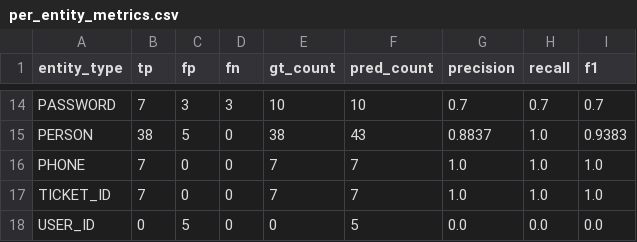
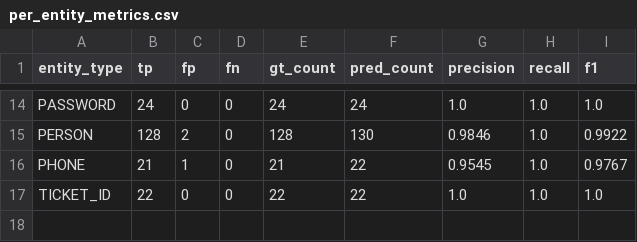
Before and after one commit to juliejohnson120503/PromptShield, a CSV file: evaluation/promptshield_benchmark/per_entity_metrics.csv, drawn as a sheet; only a part is shown, gaps mark what is left out; the diff covers the shown part only; the diff names each change by its address in the sheet, - before the commit and + after, or states it on an @@ line.

```diff
--- a/evaluation/promptshield_benchmark/per_entity_metrics.csv
+++ b/evaluation/promptshield_benchmark/per_entity_metrics.csv
-B14 (tp): 7
+B14 (tp): 24
-C14 (fp): 3
+C14 (fp): 0
-D14 (fn): 3
+D14 (fn): 0
-E14 (gt_count): 10
+E14 (gt_count): 24
-F14 (pred_count): 10
+F14 (pred_count): 24
-G14 (precision): 0.7
+G14 (precision): 1.0
-H14 (recall): 0.7
+H14 (recall): 1.0
-I14 (f1): 0.7
+I14 (f1): 1.0
-B15 (tp): 38
+B15 (tp): 128
-C15 (fp): 5
+C15 (fp): 2
-E15 (gt_count): 38
+E15 (gt_count): 128
-F15 (pred_count): 43
+F15 (pred_count): 130
-G15 (precision): 0.8837
+G15 (precision): 0.9846
-I15 (f1): 0.9383
+I15 (f1): 0.9922
-B16 (tp): 7
+B16 (tp): 21
-C16 (fp): 0
+C16 (fp): 1
-E16 (gt_count): 7
+E16 (gt_count): 21
-F16:F17 (pred_count): 7
+F16:F17 (pred_count): 22
-G16 (precision): 1.0
+G16 (precision): 0.9545
-I16 (f1): 1.0
+I16 (f1): 0.9767
-B17 (tp): 7
+B17 (tp): 22
-E17 (gt_count): 7
+E17 (gt_count): 22
-row 18: USER_ID | 0 | 5 | 0 | 0 | 5 | 0.0 | 0.0 | 0.0
```
Also changed, not shown: 62 edited cells elsewhere in this file, evaluation/promptshield_benchmark/component_latency.csv, evaluation/promptshield_benchmark/coverage.csv, 23 other files.
